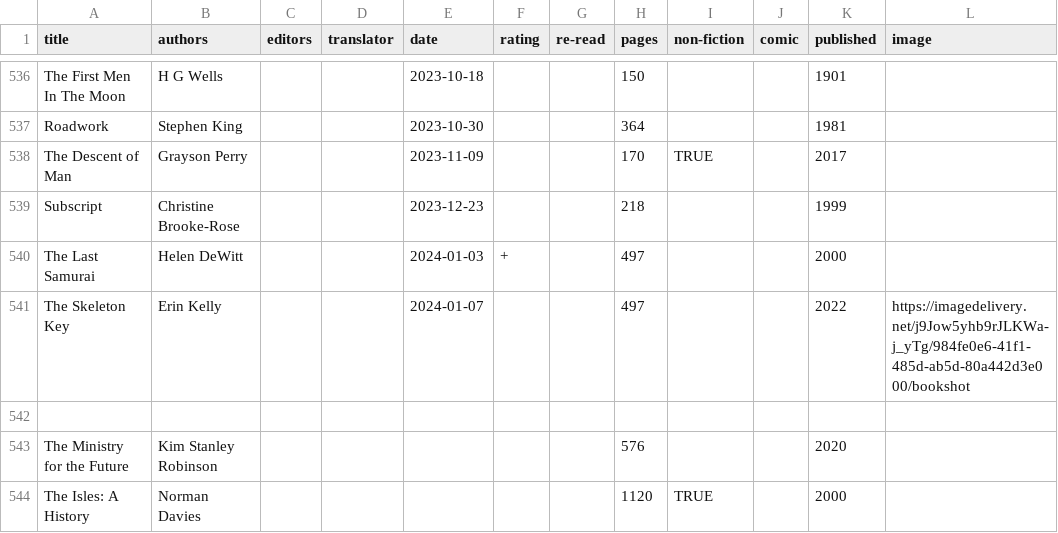
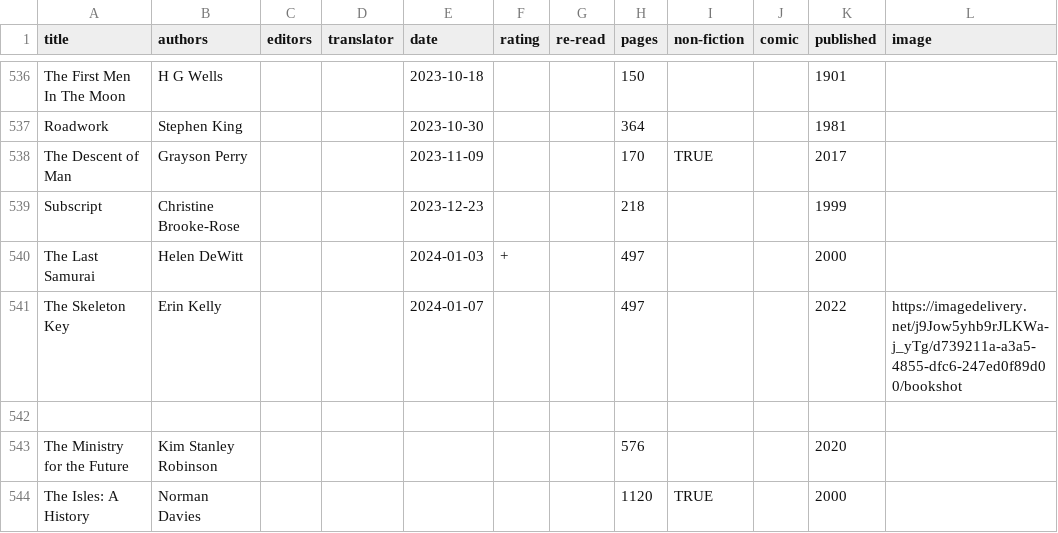
Before and after one commit to tomgp/books-v2, a CSV file: static/data/reading-list.csv, drawn as a sheet; only a part is shown, gaps mark what is left out.

Commit message:
trying to fix that image

```diff
--- a/static/data/reading-list.csv
+++ b/static/data/reading-list.csv
@@ -540,3 +540,3 @@ Subscript,Christine Brooke-Rose,,,2023-12-23,,,218,,,1999,
 The Last Samurai,Helen DeWitt,,,2024-01-03,+,,497,,,2000,
-The Skeleton Key,Erin Kelly,,,2024-01-07,,,497,,,2022,https://imagedelivery.net/j9Jow5yhb9rJLKWa-j_yTg/984fe0e6-41f1-485d-ab5d-80a442d3e000/bookshot
+The Skeleton Key,Erin Kelly,,,2024-01-07,,,497,,,2022,https://imagedelivery.net/j9Jow5yhb9rJLKWa-j_yTg/d739211a-a3a5-4855-dfc6-247ed0f89d00/bookshot
 ,,,,,,,,,,,
```
Also changed, not shown: 1 other file.
